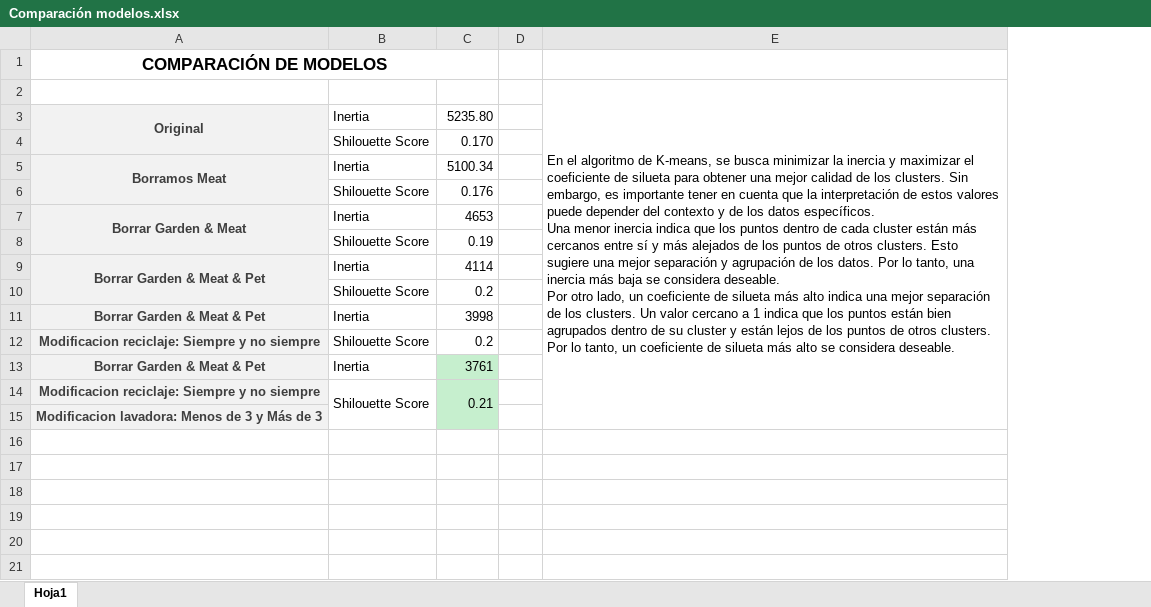
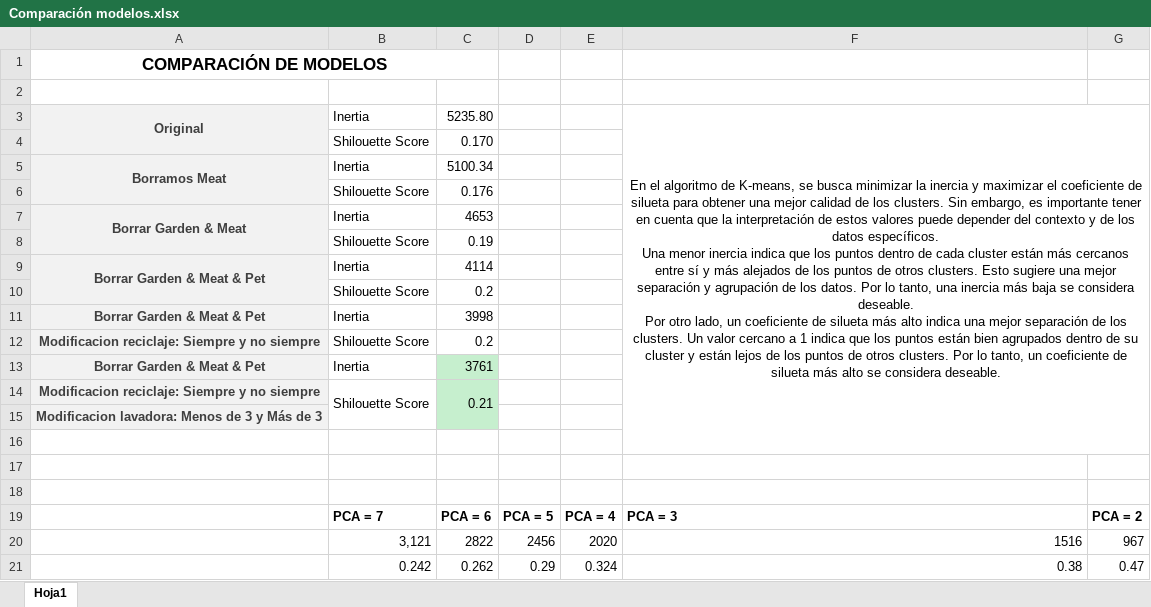
Before and after one commit to IgnacioGB1990/Data_Desafio, an Excel workbook: Cleaning/Comparación modelos.xlsx, sheet Hoja1, drawn as a sheet; values as stored, in another font and other column widths than the file's, no borders; charts and pictures not drawn; removed rows and columns are numbered as before the commit, all else as after; ↵ is a line break in a cell; the diff names each change by its address in the sheet, - before the commit and + after, or states it on an @@ line.

```diff
--- a/Cleaning/Comparación modelos.xlsx (sheet Hoja1)
+++ b/Cleaning/Comparación modelos.xlsx (sheet Hoja1)
-column D, empty
+column D, empty
+column E, empty
+column G, empty
-F2: En el algoritmo de K-means, se busca minimizar la inercia y maximizar el coeficiente de silueta para obtener una mejor calidad de los clusters. Sin embargo, es importante tener en cuenta que la interpretación de estos valores puede depender del contexto y de los datos específicos. ↵ Una menor inercia indica que los puntos dentro de cada cluster están más cercanos entre sí y más alejados de los puntos de otros clusters. Esto sugiere una mejor separación y agrupación de los datos. Por lo tanto, una inercia más baja se considera deseable. ↵ Por otro lado, un coeficiente de silueta más alto indica una mejor separación de los clusters. Un valor cercano a 1 indica que los puntos están bien agrupados dentro de su cluster y están lejos de los puntos de otros clusters. Por lo tanto, un coeficiente de silueta más alto se considera deseable.
+F2: (empty)
-E2:E15 merged
-F3: (empty)
+F3: En el algoritmo de K-means, se busca minimizar la inercia y maximizar el coeficiente de silueta para obtener una mejor calidad de los clusters. Sin embargo, es importante tener en cuenta que la interpretación de estos valores puede depender del contexto y de los datos específicos. ↵ Una menor inercia indica que los puntos dentro de cada cluster están más cercanos entre sí y más alejados de los puntos de otros clusters. Esto sugiere una mejor separación y agrupación de los datos. Por lo tanto, una inercia más baja se considera deseable. ↵ Por otro lado, un coeficiente de silueta más alto indica una mejor separación de los clusters. Un valor cercano a 1 indica que los puntos están bien agrupados dentro de su cluster y están lejos de los puntos de otros clusters. Por lo tanto, un coeficiente de silueta más alto se considera deseable.
+F3:G16 merged
+row 16: (empty)
+row 17: (empty)
+row 18: (empty)
+row 19:  | PCA = 7 | PCA = 6 | PCA = 5 | PCA = 4 | PCA = 3 | PCA = 2
+row 20:  | 3,121 | 2822 | 2456 | 2020 | 1516 | 967
+row 21:  | 0.242 | 0.262 | 0.29 | 0.324 | 0.38 | 0.47
```
Also changed, not shown: charts or pictures, 1 other file.
